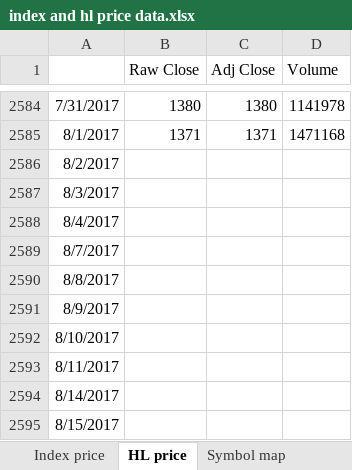
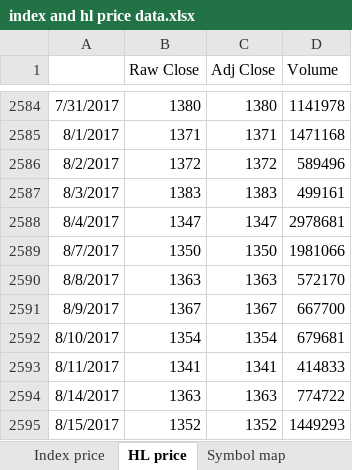
Before and after one commit to NNicolaou/HL_live, an Excel workbook: index and hl price data.xlsx, sheet HL price, drawn as a sheet; only a part is shown, gaps mark what is left out; values as stored, in another font and other column widths than the file's, no borders; the diff covers the shown part only; the diff names each change by its address in the sheet, - before the commit and + after, or states it on an @@ line.

Commit message:
31-08-2017 update
hl fund data and index and hl price data updated, LIBOR needs update in a few days

```diff
--- a/index and hl price data.xlsx (sheet HL price)
+++ b/index and hl price data.xlsx (sheet HL price)
-B2586 (Raw Close): (empty)
+B2586 (Raw Close): 1372
-C2586 (Adj Close): (empty)
+C2586 (Adj Close): 1372
-D2586 (Volume): (empty)
+D2586 (Volume): 589496
-B2587 (Raw Close): (empty)
+B2587 (Raw Close): 1383
-C2587 (Adj Close): (empty)
+C2587 (Adj Close): 1383
-D2587 (Volume): (empty)
+D2587 (Volume): 499161
-B2588 (Raw Close): (empty)
+B2588 (Raw Close): 1347
-C2588 (Adj Close): (empty)
+C2588 (Adj Close): 1347
-D2588 (Volume): (empty)
+D2588 (Volume): 2978681
-B2589 (Raw Close): (empty)
+B2589 (Raw Close): 1350
-C2589 (Adj Close): (empty)
+C2589 (Adj Close): 1350
-D2589 (Volume): (empty)
+D2589 (Volume): 1981066
-B2590 (Raw Close): (empty)
+B2590 (Raw Close): 1363
-C2590 (Adj Close): (empty)
+C2590 (Adj Close): 1363
-D2590 (Volume): (empty)
+D2590 (Volume): 572170
-B2591 (Raw Close): (empty)
+B2591 (Raw Close): 1367
-C2591 (Adj Close): (empty)
+C2591 (Adj Close): 1367
-D2591 (Volume): (empty)
+D2591 (Volume): 667700
-B2592 (Raw Close): (empty)
+B2592 (Raw Close): 1354
-C2592 (Adj Close): (empty)
+C2592 (Adj Close): 1354
-D2592 (Volume): (empty)
+D2592 (Volume): 679681
-B2593 (Raw Close): (empty)
+B2593 (Raw Close): 1341
-C2593 (Adj Close): (empty)
+C2593 (Adj Close): 1341
-D2593 (Volume): (empty)
+D2593 (Volume): 414833
-B2594 (Raw Close): (empty)
+B2594 (Raw Close): 1363
-C2594 (Adj Close): (empty)
+C2594 (Adj Close): 1363
-D2594 (Volume): (empty)
+D2594 (Volume): 774722
-B2595 (Raw Close): (empty)
+B2595 (Raw Close): 1352
-C2595 (Adj Close): (empty)
+C2595 (Adj Close): 1352
-D2595 (Volume): (empty)
+D2595 (Volume): 1449293
```
Also changed, not shown: 36 edited cells elsewhere in this sheet, sheet Index Eikon working, sheet Index price, sheet LIBOR, HL funds data.xlsx.
